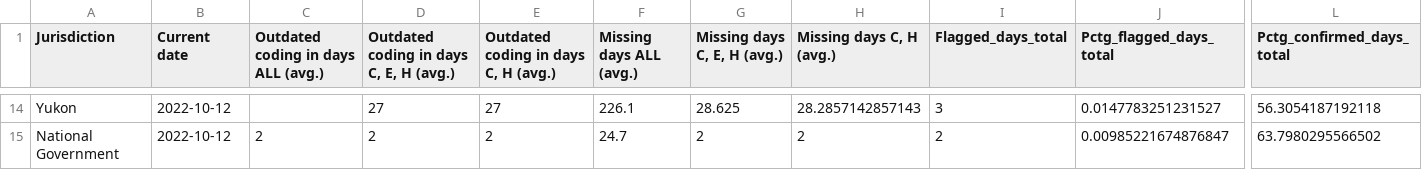
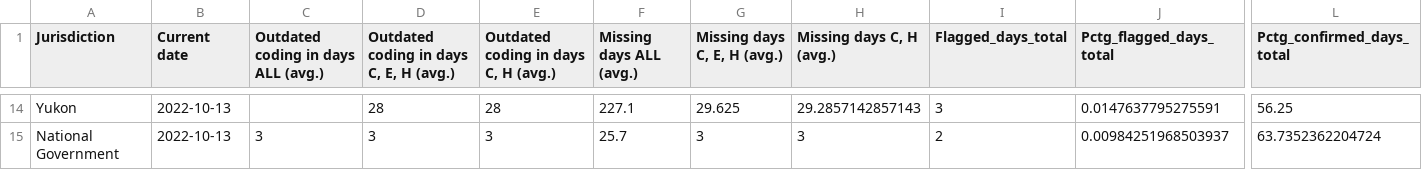
Before and after one commit to OxCGRT/covid-policy-scratchpad, a CSV file: OxCGRT_coverage_status/CAN_OxCGRT_coverage_status.csv, drawn as a sheet; only a part is shown, gaps mark what is left out; the diff covers the shown part only; the diff names each change by its address in the sheet, - before the commit and + after, or states it on an @@ line.

```diff
--- a/OxCGRT_coverage_status/CAN_OxCGRT_coverage_status.csv
+++ b/OxCGRT_coverage_status/CAN_OxCGRT_coverage_status.csv
-B14:B15 (Current date): 2022-10-12
+B14:B15 (Current date): 2022-10-13
-D14: 27
+D14: 28
-E14: 27
+E14: 28
-F14 (Missing days ALL (avg.)): 226.1
+F14 (Missing days ALL (avg.)): 227.1
-G14 (Missing days C, E, H (avg.)): 28.625
+G14 (Missing days C, E, H (avg.)): 29.625
-H14 (Missing days C, H (avg.)): 28.2857142857143
+H14 (Missing days C, H (avg.)): 29.2857142857143
-J14 (Pctg_flagged_days_total): 0.0147783251231527
+J14 (Pctg_flagged_days_total): 0.0147637795275591
-L14 (Pctg_confirmed_days_total): 56.3054187192118
+L14 (Pctg_confirmed_days_total): 56.25
-C15: 2
+C15: 3
-D15: 2
+D15: 3
-E15: 2
+E15: 3
-F15 (Missing days ALL (avg.)): 24.7
+F15 (Missing days ALL (avg.)): 25.7
-G15 (Missing days C, E, H (avg.)): 2
+G15 (Missing days C, E, H (avg.)): 3
-H15 (Missing days C, H (avg.)): 2
+H15 (Missing days C, H (avg.)): 3
-J15 (Pctg_flagged_days_total): 0.00985221674876847
+J15 (Pctg_flagged_days_total): 0.00984251968503937
-L15 (Pctg_confirmed_days_total): 63.7980295566502
+L15 (Pctg_confirmed_days_total): 63.7352362204724
```
Also changed, not shown: 95 edited cells elsewhere in this file, OxCGRT_coverage_status/BRA_OxCGRT_coverage_status.csv, OxCGRT_coverage_status/CHN_OxCGRT_coverage_status.csv, 5 other files.
